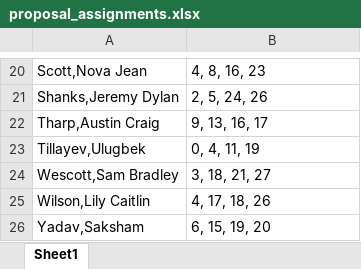
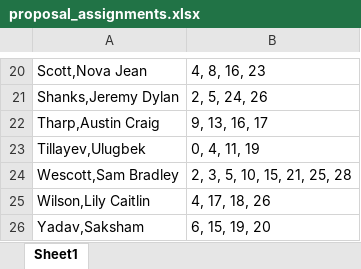
Before and after one commit to bemiles/ASTR302_2026B, an Excel workbook: assignments/a4_undergradTAC/proposal_assignments.xlsx, sheet Sheet1, drawn as a sheet; only a part is shown, gaps mark what is left out; values as stored, in another font and other column widths than the file's, no borders; the diff names each change by its address in the sheet, - before the commit and + after, or states it on an @@ line.

Commit message:
updated reading assignments

```diff
--- a/assignments/a4_undergradTAC/proposal_assignments.xlsx (sheet Sheet1)
+++ b/assignments/a4_undergradTAC/proposal_assignments.xlsx (sheet Sheet1)
-B24: 3, 18, 21, 27
+B24: 2, 3, 5, 10, 15, 21, 25, 28
```
Also changed, not shown: 1 other file.
